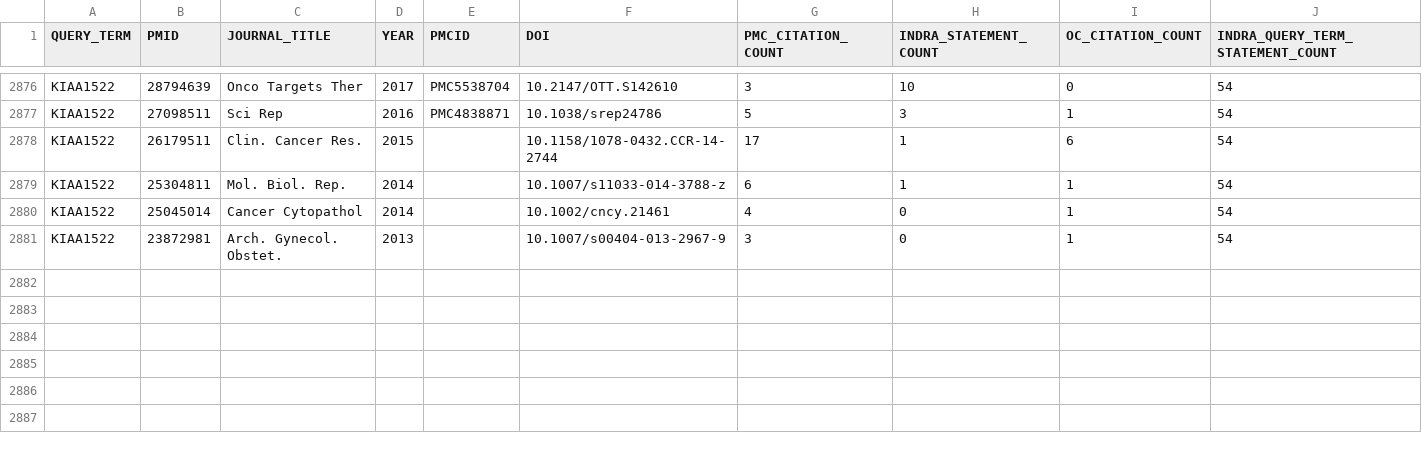
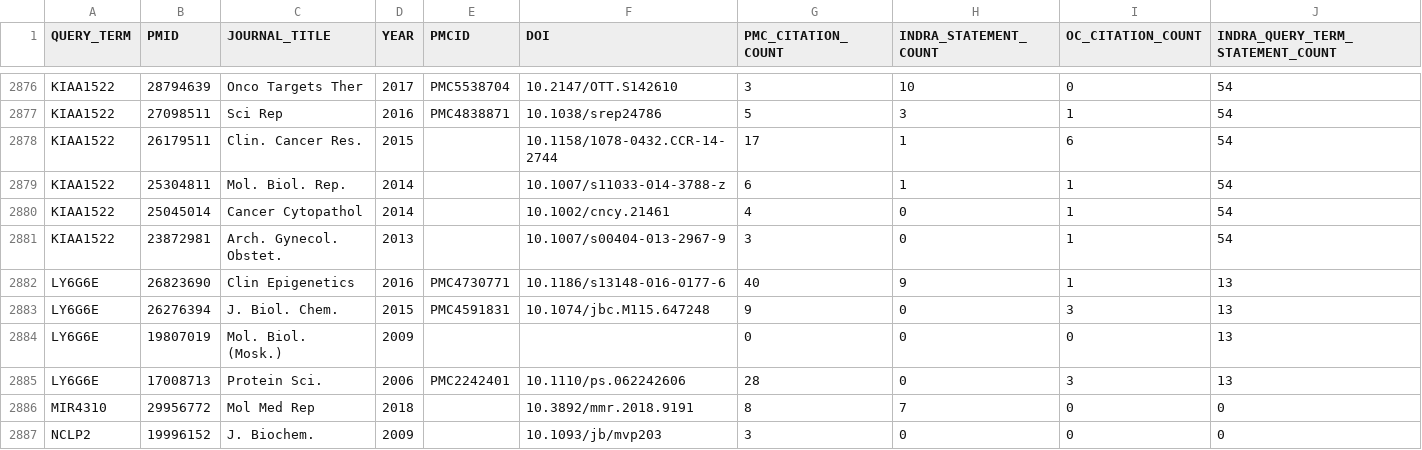
Before and after one commit to PritiShaw/Reactome-Failed-Queries-Processing, a TSV file: output.tsv, drawn as a sheet; only a part is shown, gaps mark what is left out; rows hold the shown columns only; the diff names each change by its address in the sheet, - before the commit and + after, or states it on an @@ line.

```diff
--- a/output.tsv
+++ b/output.tsv
+row 2882: LY6G6E | 26823690 | Clin Epigenetics | 2016 | PMC4730771 | 10.1186/s13148-016-0177-6 | 40 | 9 | 1 | 13
+row 2883: LY6G6E | 26276394 | J. Biol. Chem. | 2015 | PMC4591831 | 10.1074/jbc.M115.647248 | 9 | 0 | 3 | 13
+row 2884: LY6G6E | 19807019 | Mol. Biol. (Mosk.) | 2009 |  |  | 0 | 0 | 0 | 13
+row 2885: LY6G6E | 17008713 | Protein Sci. | 2006 | PMC2242401 | 10.1110/ps.062242606 | 28 | 0 | 3 | 13
+row 2886: MIR4310 | 29956772 | Mol Med Rep | 2018 |  | 10.3892/mmr.2018.9191 | 8 | 7 | 0 | 0
+row 2887: NCLP2 | 19996152 | J. Biochem. | 2009 |  | 10.1093/jb/mvp203 | 3 | 0 | 0 | 0
```
Also changed, not shown: 1 other file.
